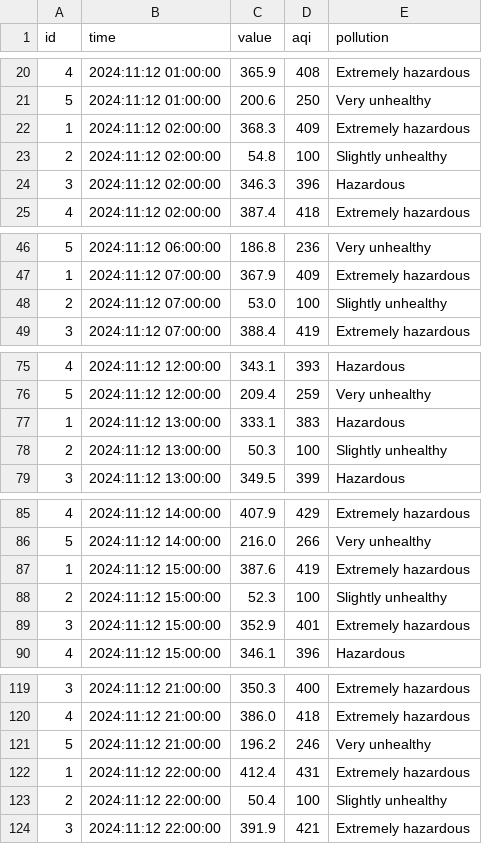
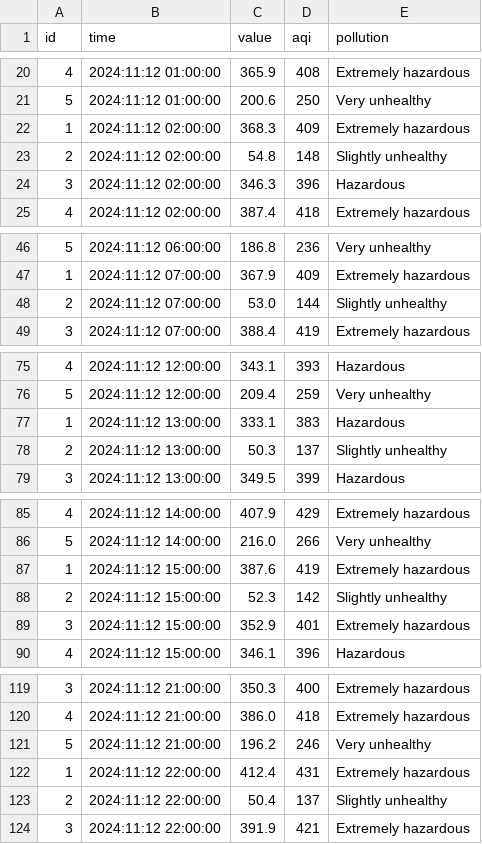
Before and after one commit to Reader8805/mini-project-ktlt, a CSV file: Mini_Project/dust_aqi.csv, drawn as a sheet; only a part is shown, gaps mark what is left out.

```diff
--- a/Mini_Project/dust_aqi.csv
+++ b/Mini_Project/dust_aqi.csv
@@ -22,3 +22,3 @@ id,time,value,aqi,pollution
 1,2024:11:12 02:00:00,368.3,409,Extremely hazardous
-2,2024:11:12 02:00:00,54.8,100,Slightly unhealthy
+2,2024:11:12 02:00:00,54.8,148,Slightly unhealthy
 3,2024:11:12 02:00:00,346.3,396,Hazardous
@@ -47,3 +47,3 @@ id,time,value,aqi,pollution
 1,2024:11:12 07:00:00,367.9,409,Extremely hazardous
-2,2024:11:12 07:00:00,53.0,100,Slightly unhealthy
+2,2024:11:12 07:00:00,53.0,144,Slightly unhealthy
 3,2024:11:12 07:00:00,388.4,419,Extremely hazardous
@@ -77,3 +77,3 @@ id,time,value,aqi,pollution
 1,2024:11:12 13:00:00,333.1,383,Hazardous
-2,2024:11:12 13:00:00,50.3,100,Slightly unhealthy
+2,2024:11:12 13:00:00,50.3,137,Slightly unhealthy
 3,2024:11:12 13:00:00,349.5,399,Hazardous
@@ -87,3 +87,3 @@ id,time,value,aqi,pollution
 1,2024:11:12 15:00:00,387.6,419,Extremely hazardous
-2,2024:11:12 15:00:00,52.3,100,Slightly unhealthy
+2,2024:11:12 15:00:00,52.3,142,Slightly unhealthy
 3,2024:11:12 15:00:00,352.9,401,Extremely hazardous
@@ -122,3 +122,3 @@ id,time,value,aqi,pollution
 1,2024:11:12 22:00:00,412.4,431,Extremely hazardous
-2,2024:11:12 22:00:00,50.4,100,Slightly unhealthy
+2,2024:11:12 22:00:00,50.4,137,Slightly unhealthy
 3,2024:11:12 22:00:00,391.9,421,Extremely hazardous
```
Also changed, not shown: 9 other files.
